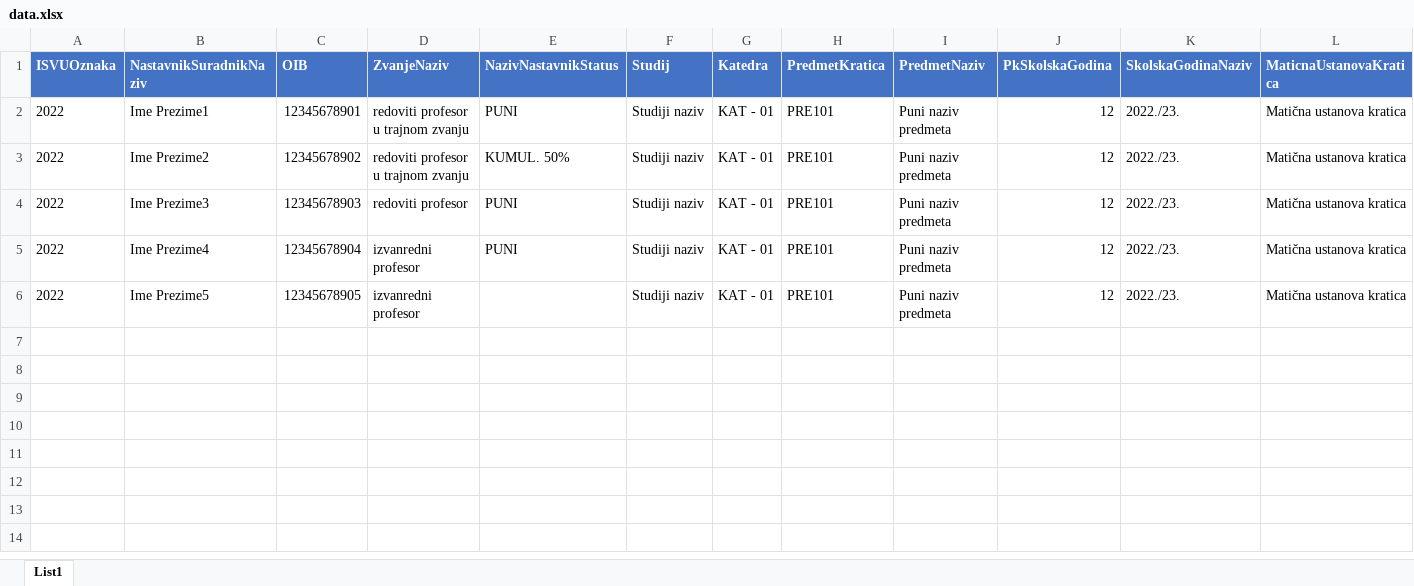
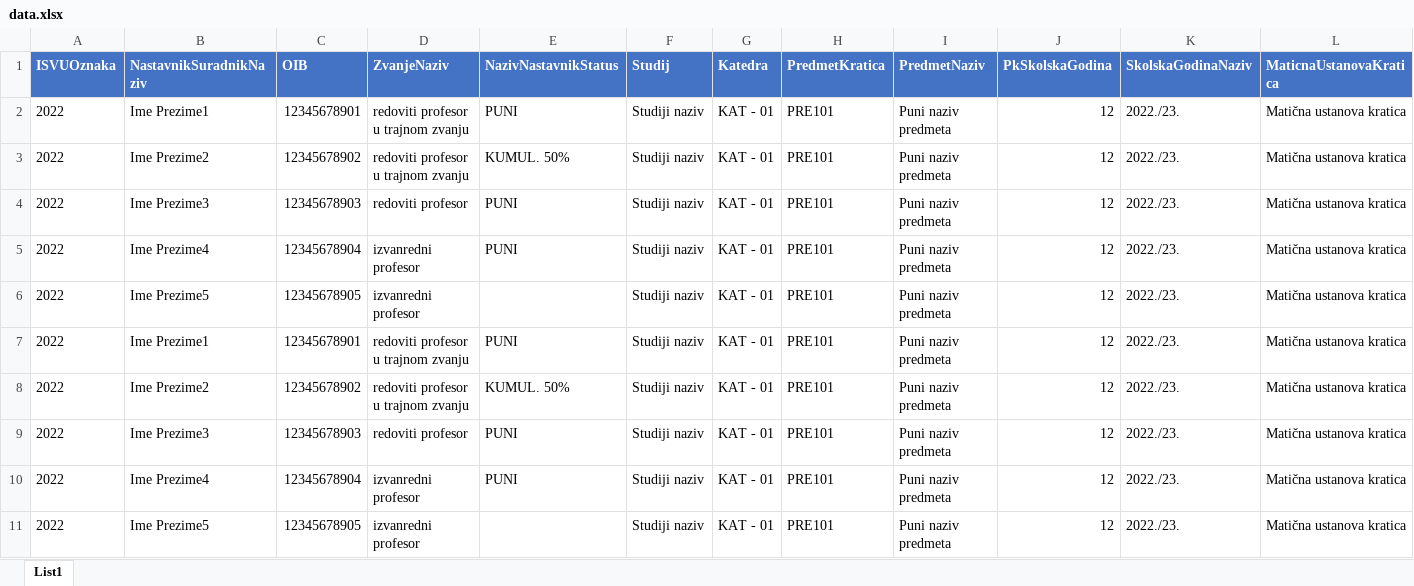
Before and after one commit to ID993/praksa, an Excel workbook: projectTwo/data.xlsx, sheet List1, drawn as a sheet; only a part is shown; values as stored, in another font and other column widths than the file's, no borders; rows hold the shown columns only; the diff names each change by its address in the sheet, - before the commit and + after, or states it on an @@ line.

```diff
--- a/projectTwo/data.xlsx (sheet List1)
+++ b/projectTwo/data.xlsx (sheet List1)
+row 7: 2022 | Ime Prezime1 | 12345678901 | redoviti profesor u trajnom zvanju | PUNI | Studiji naziv | KAT - 01 | PRE101 | Puni naziv predmeta | 12 | 2022./23. | Matična ustanova kratica
+row 8: 2022 | Ime Prezime2 | 12345678902 | redoviti profesor u trajnom zvanju | KUMUL. 50% | Studiji naziv | KAT - 01 | PRE101 | Puni naziv predmeta | 12 | 2022./23. | Matična ustanova kratica
+row 9: 2022 | Ime Prezime3 | 12345678903 | redoviti profesor | PUNI | Studiji naziv | KAT - 01 | PRE101 | Puni naziv predmeta | 12 | 2022./23. | Matična ustanova kratica
+row 10: 2022 | Ime Prezime4 | 12345678904 | izvanredni profesor | PUNI | Studiji naziv | KAT - 01 | PRE101 | Puni naziv predmeta | 12 | 2022./23. | Matična ustanova kratica
+row 11: 2022 | Ime Prezime5 | 12345678905 | izvanredni profesor |  | Studiji naziv | KAT - 01 | PRE101 | Puni naziv predmeta | 12 | 2022./23. | Matična ustanova kratica
```
Also changed, not shown: projectTwo/projectTwo.xlsx, 1 other file.
